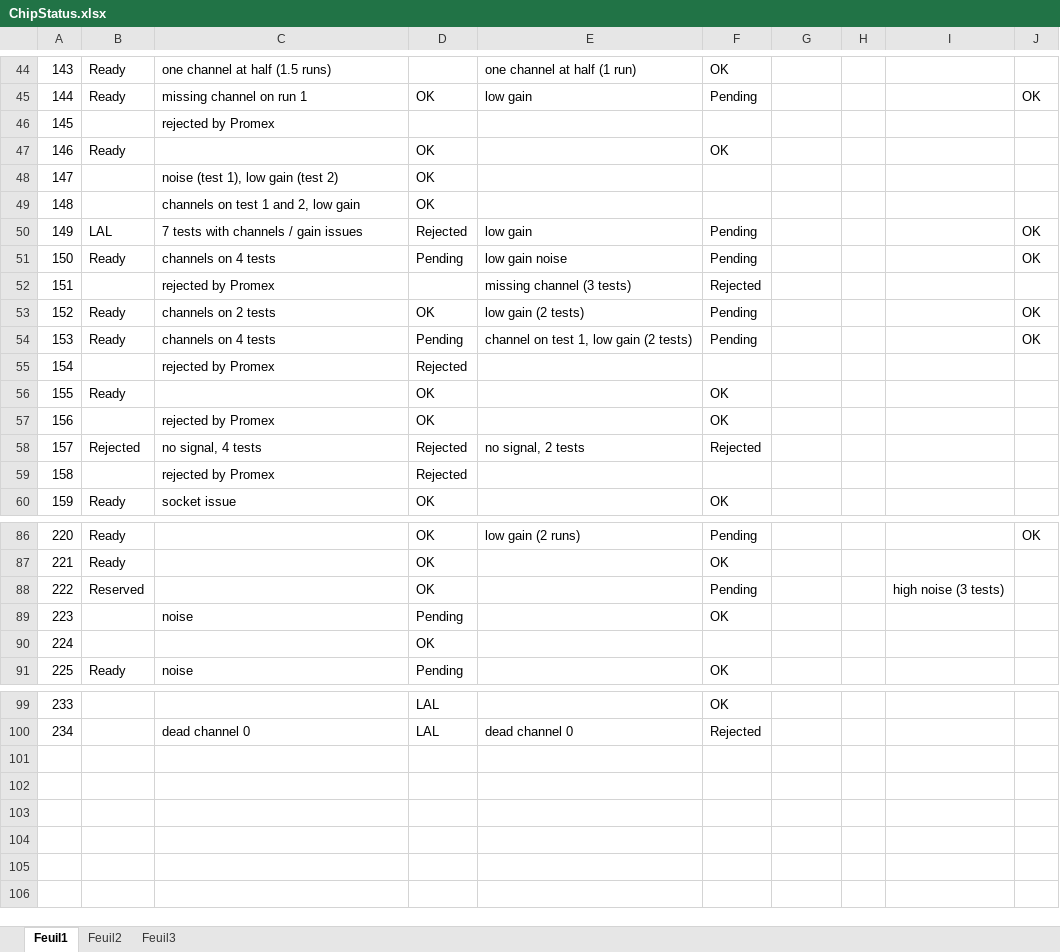
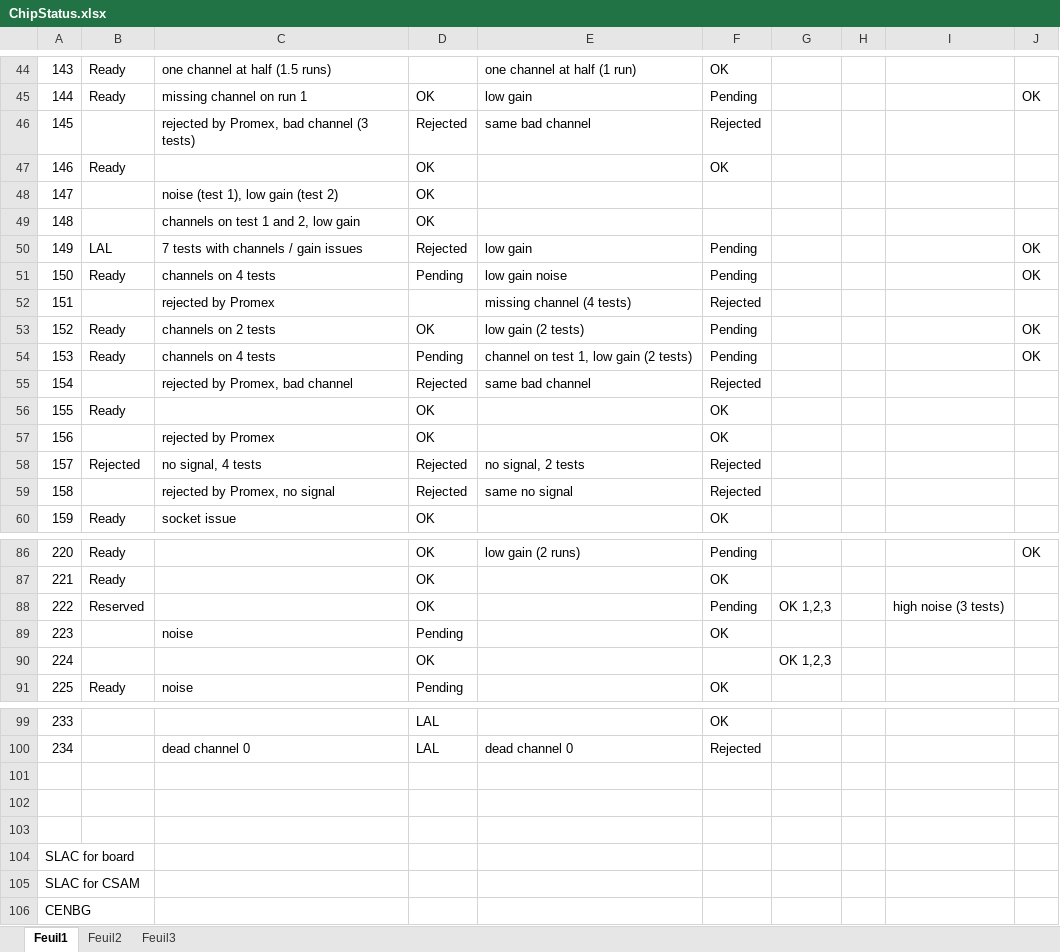
Before and after one commit to lsst-camera-dh/aspic-production-bench, an Excel workbook: ChipStatus.xlsx, sheet Feuil1, drawn as a sheet; only a part is shown, gaps mark what is left out; values as stored, in another font and other column widths than the file's, no cell formats; removed rows and columns are numbered as before the commit, all else as after; the diff names each change by its address in the sheet, - before the commit and + after, or states it on an @@ line.

```diff
--- a/ChipStatus.xlsx (sheet Feuil1)
+++ b/ChipStatus.xlsx (sheet Feuil1)
-row 46: 145 |  | rejected by Promex
+row 46: 145 |  | rejected by Promex, bad channel (3 tests) | Rejected | same bad channel | Rejected
-E52: missing channel (3 tests)
+E52: missing channel (4 tests)
-row 55: 154 |  | rejected by Promex | Rejected
+row 55: 154 |  | rejected by Promex, bad channel | Rejected | same bad channel | Rejected
-row 59: 158 |  | rejected by Promex | Rejected
+row 59: 158 |  | rejected by Promex, no signal | Rejected | same no signal | Rejected
-G88: (empty)
+G88: OK 1,2,3
-G90: (empty)
+G90: OK 1,2,3
+row 101: (empty)
+row 102: (empty)
+row 103: (empty)
+row 104: SLAC for board
+row 105: SLAC for CSAM
+row 106: CENBG
```
Also changed, not shown: cell formats, 8 other files.
